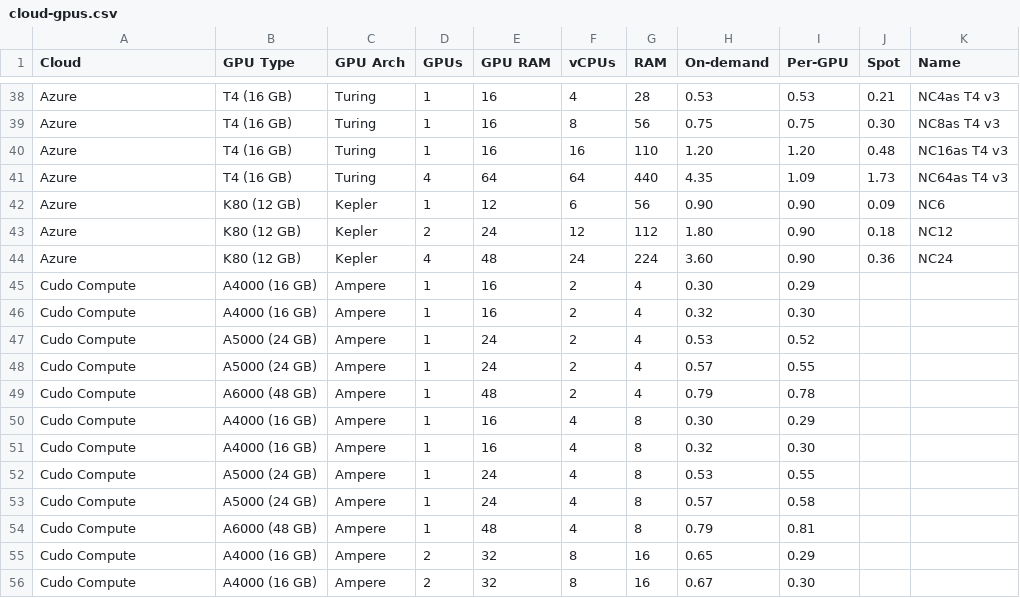
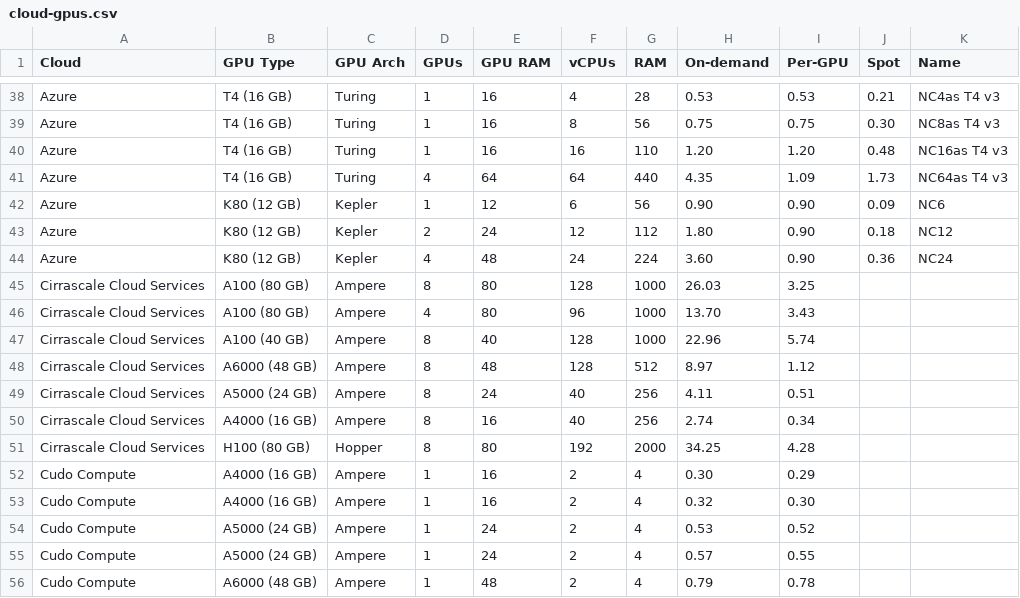
Before and after one commit to the-full-stack/website, a CSV file: docs/cloud-gpus/cloud-gpus.csv, drawn as a sheet; only a part is shown, gaps mark what is left out; the shorter side is filled out with more unchanged rows; the diff names each change by its address in the sheet, - before the commit and + after, or states it on an @@ line.

Commit message:
Cirrascale cloud gpus

```diff
--- a/docs/cloud-gpus/cloud-gpus.csv
+++ b/docs/cloud-gpus/cloud-gpus.csv
+row 45: Cirrascale Cloud Services | A100 (80 GB) | Ampere | 8 | 80 | 128 | 1000 | 26.03 | 3.25
+row 46: Cirrascale Cloud Services | A100 (80 GB) | Ampere | 4 | 80 | 96 | 1000 | 13.70 | 3.43
+row 47: Cirrascale Cloud Services | A100 (40 GB) | Ampere | 8 | 40 | 128 | 1000 | 22.96 | 5.74
+row 48: Cirrascale Cloud Services | A6000 (48 GB) | Ampere | 8 | 48 | 128 | 512 | 8.97 | 1.12
+row 49: Cirrascale Cloud Services | A5000 (24 GB) | Ampere | 8 | 24 | 40 | 256 | 4.11 | 0.51
+row 50: Cirrascale Cloud Services | A4000 (16 GB) | Ampere | 8 | 16 | 40 | 256 | 2.74 | 0.34
+row 51: Cirrascale Cloud Services | H100 (80 GB) | Hopper | 8 | 80 | 192 | 2000 | 34.25 | 4.28
```
